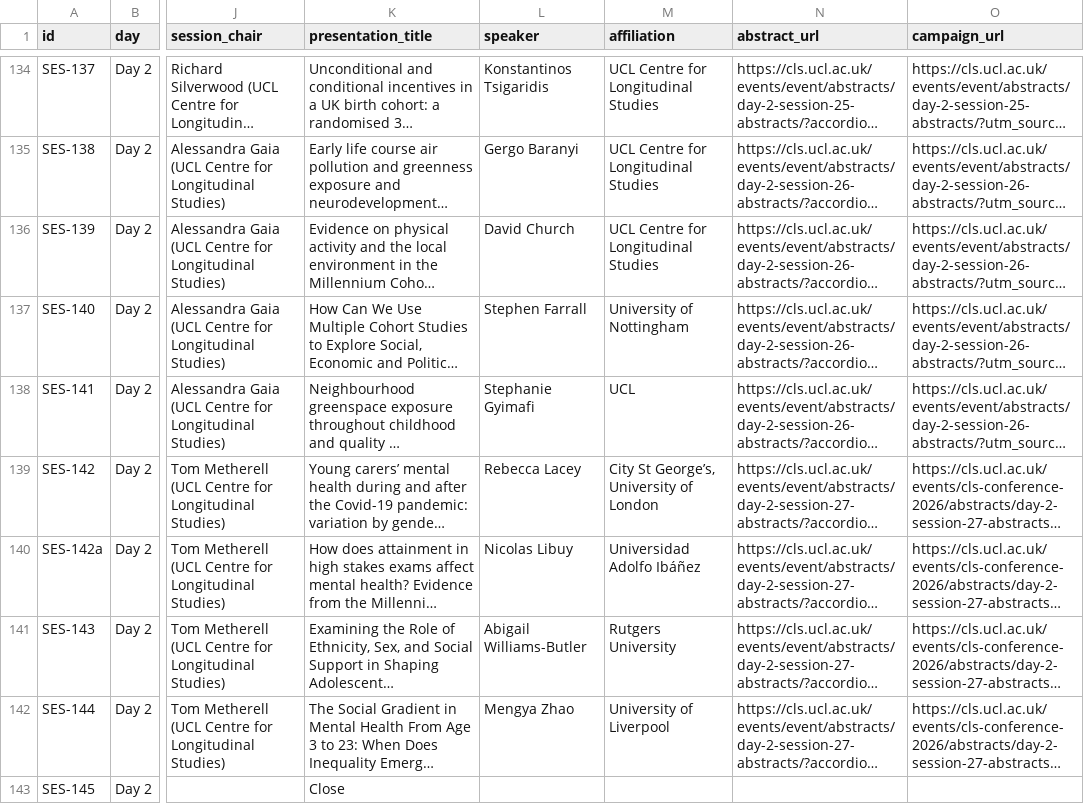
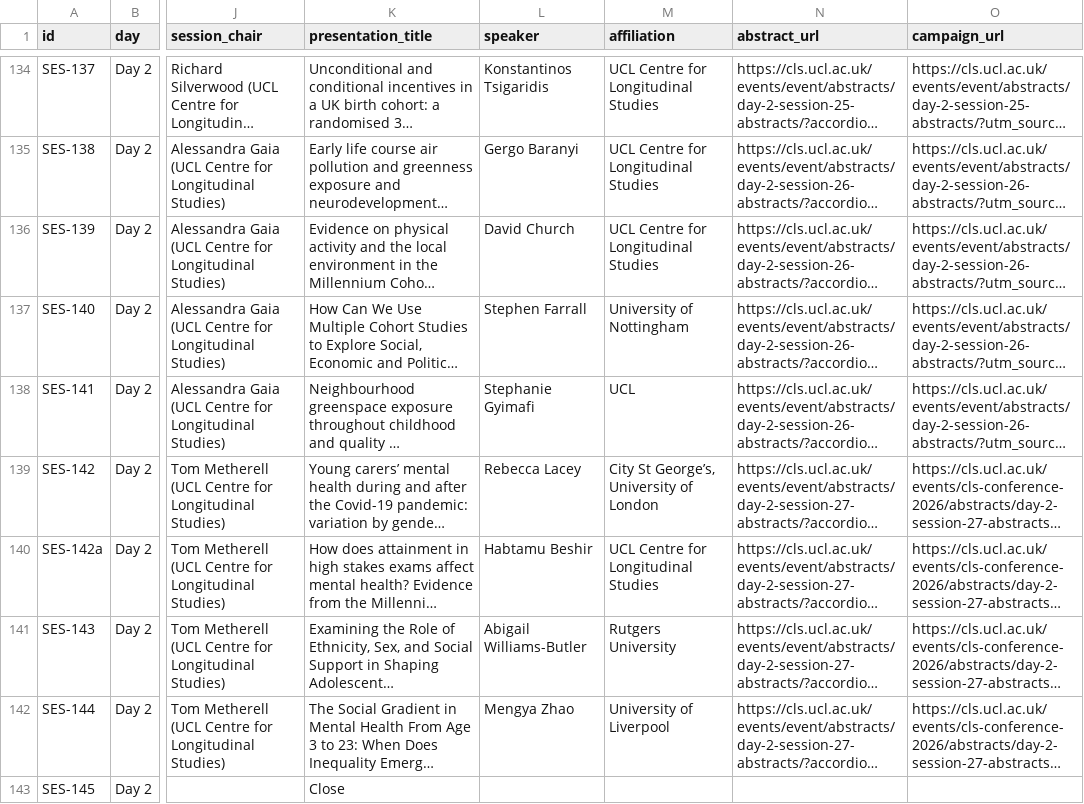
Before and after one commit to cls-conference-2026/cls-conference-2026.github.io, a CSV file: timetable.csv, drawn as a sheet; only a part is shown, gaps mark what is left out; long unchanged cells end in …; the diff names each change by its address in the sheet, - before the commit and + after, or states it on an @@ line.

```diff
--- a/timetable.csv
+++ b/timetable.csv
-L140 (speaker): Nicolas Libuy
+L140 (speaker): Habtamu Beshir
-M140 (affiliation): Universidad Adolfo Ibáñez
+M140 (affiliation): UCL Centre for Longitudinal Studies
```
Also changed, not shown: 3 other files.
